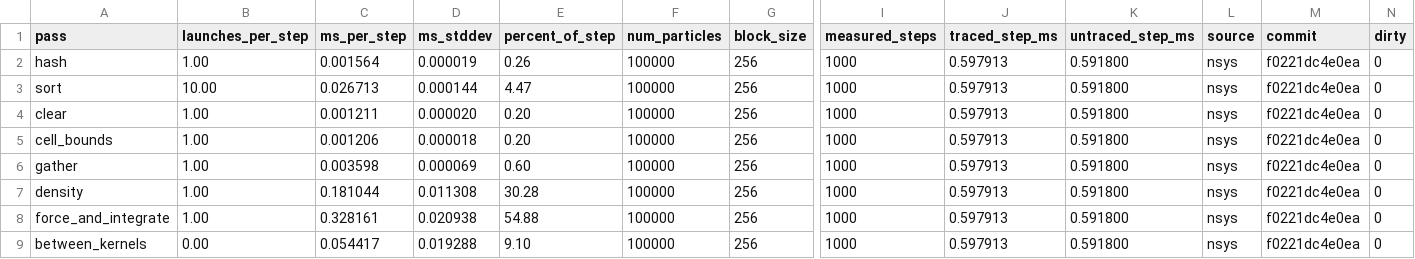
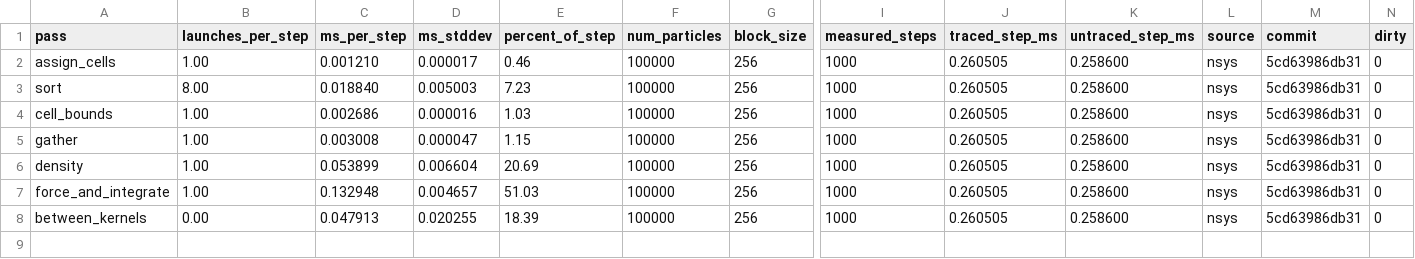
Before and after one commit to Olajide-Badejo/Particle-Physics-Simulation, a CSV file: experiments/results/sph_pipeline_split.csv, drawn as a sheet; only a part is shown, gaps mark what is left out; removed rows and columns are numbered as before the commit, all else as after; rows hold the shown columns only; the diff names each change by its address in the sheet, - before the commit and + after, or states it on an @@ line.

Commit message:
V2-14: Record the gates and the profiles with the dense grid
At 100,000 particles the step falls from 0.592 ms to 0.259 ms with no tracer, graphs off. Density plus force goes from 85 percent of it to 72 percent: the time between kernels has hardly moved in absolute terms, at 0.048 ms, and is now 18 percent of a shorter step. The sort takes 8 launches and not 10, because it sorts only the bits a cell index can use.

Two interior density gate values move past the seventh digit. No other gate moves. The N-body counters are re-recorded at this commit and move by under 0.2 percentage points, none of which comes from this change. The split figure has lost the table for the hash's passes, which existed only to redraw the old file. benchmarks.csv still holds the sweep from a27a69e and the next measurement replaces it.

```diff
--- a/experiments/results/sph_pipeline_split.csv
+++ b/experiments/results/sph_pipeline_split.csv
-A2 (pass): hash
+A2 (pass): assign_cells
-C2 (ms_per_step): 0.001564
+C2 (ms_per_step): 0.001210
-D2 (ms_stddev): 0.000019
+D2 (ms_stddev): 0.000017
-E2 (percent_of_step): 0.26
+E2 (percent_of_step): 0.46
-J2:J3 (traced_step_ms): 0.597913
+J2:J3 (traced_step_ms): 0.260505
-K2:K3 (untraced_step_ms): 0.591800
+K2:K3 (untraced_step_ms): 0.258600
-M2:M3 (commit): f0221dc4e0ea
+M2:M3 (commit): 5cd63986db31
-B3 (launches_per_step): 10.00
+B3 (launches_per_step): 8.00
-C3 (ms_per_step): 0.026713
+C3 (ms_per_step): 0.018840
-D3 (ms_stddev): 0.000144
+D3 (ms_stddev): 0.005003
-E3 (percent_of_step): 4.47
+E3 (percent_of_step): 7.23
-row 4: clear | 1.00 | 0.001211 | 0.000020 | 0.20 | 100000 | 256 | 1000 | 0.597913 | 0.591800 | nsys | f0221dc4e0ea | 0
-C4 (ms_per_step): 0.001206
+C4 (ms_per_step): 0.002686
-D4 (ms_stddev): 0.000018
+D4 (ms_stddev): 0.000016
-E4 (percent_of_step): 0.20
+E4 (percent_of_step): 1.03
-J4:J8 (traced_step_ms): 0.597913
+J4:J8 (traced_step_ms): 0.260505
-K4:K8 (untraced_step_ms): 0.591800
+K4:K8 (untraced_step_ms): 0.258600
-M4:M8 (commit): f0221dc4e0ea
+M4:M8 (commit): 5cd63986db31
-C5 (ms_per_step): 0.003598
+C5 (ms_per_step): 0.003008
-D5 (ms_stddev): 0.000069
+D5 (ms_stddev): 0.000047
-E5 (percent_of_step): 0.60
+E5 (percent_of_step): 1.15
-C6 (ms_per_step): 0.181044
+C6 (ms_per_step): 0.053899
-D6 (ms_stddev): 0.011308
+D6 (ms_stddev): 0.006604
-E6 (percent_of_step): 30.28
+E6 (percent_of_step): 20.69
-C7 (ms_per_step): 0.328161
+C7 (ms_per_step): 0.132948
-D7 (ms_stddev): 0.020938
+D7 (ms_stddev): 0.004657
-E7 (percent_of_step): 54.88
+E7 (percent_of_step): 51.03
-C8 (ms_per_step): 0.054417
+C8 (ms_per_step): 0.047913
-D8 (ms_stddev): 0.019288
+D8 (ms_stddev): 0.020255
-E8 (percent_of_step): 9.10
+E8 (percent_of_step): 18.39
```
Also changed, not shown: experiments/results/ncu_fused.csv, experiments/results/ncu_fused_10000.csv, 21 other files.
